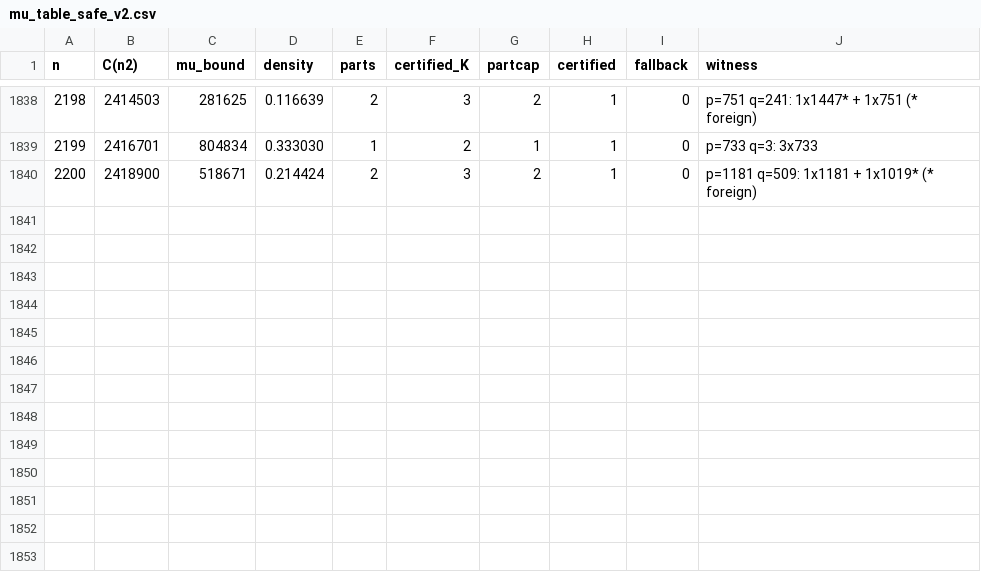
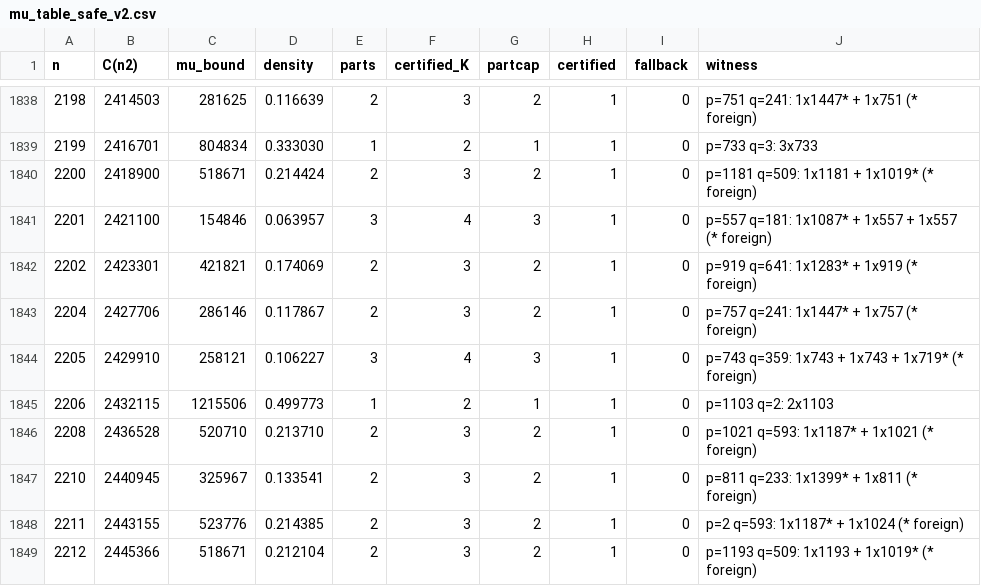
Before and after one commit to vipulnaik/working-drafts, a CSV file: ark/mu_table_safe_v2.csv, drawn as a sheet; only a part is shown, gaps mark what is left out; the diff names each change by its address in the sheet, - before the commit and + after, or states it on an @@ line.

Commit message:
Checkpoint result of further running of mu_enumerate.py

```diff
--- a/ark/mu_table_safe_v2.csv
+++ b/ark/mu_table_safe_v2.csv
+row 1841: 2201 | 2421100 | 154846 | 0.063957 | 3 | 4 | 3 | 1 | 0 | p=557 q=181: 1x1087* + 1x557 + 1x557 (* foreign)
+row 1842: 2202 | 2423301 | 421821 | 0.174069 | 2 | 3 | 2 | 1 | 0 | p=919 q=641: 1x1283* + 1x919 (* foreign)
+row 1843: 2204 | 2427706 | 286146 | 0.117867 | 2 | 3 | 2 | 1 | 0 | p=757 q=241: 1x1447* + 1x757 (* foreign)
+row 1844: 2205 | 2429910 | 258121 | 0.106227 | 3 | 4 | 3 | 1 | 0 | p=743 q=359: 1x743 + 1x743 + 1x719* (* foreign)
+row 1845: 2206 | 2432115 | 1215506 | 0.499773 | 1 | 2 | 1 | 1 | 0 | p=1103 q=2: 2x1103
+row 1846: 2208 | 2436528 | 520710 | 0.213710 | 2 | 3 | 2 | 1 | 0 | p=1021 q=593: 1x1187* + 1x1021 (* foreign)
+row 1847: 2210 | 2440945 | 325967 | 0.133541 | 2 | 3 | 2 | 1 | 0 | p=811 q=233: 1x1399* + 1x811 (* foreign)
+row 1848: 2211 | 2443155 | 523776 | 0.214385 | 2 | 3 | 2 | 1 | 0 | p=2 q=593: 1x1187* + 1x1024 (* foreign)
+row 1849: 2212 | 2445366 | 518671 | 0.212104 | 2 | 3 | 2 | 1 | 0 | p=1193 q=509: 1x1193 + 1x1019* (* foreign)
```
